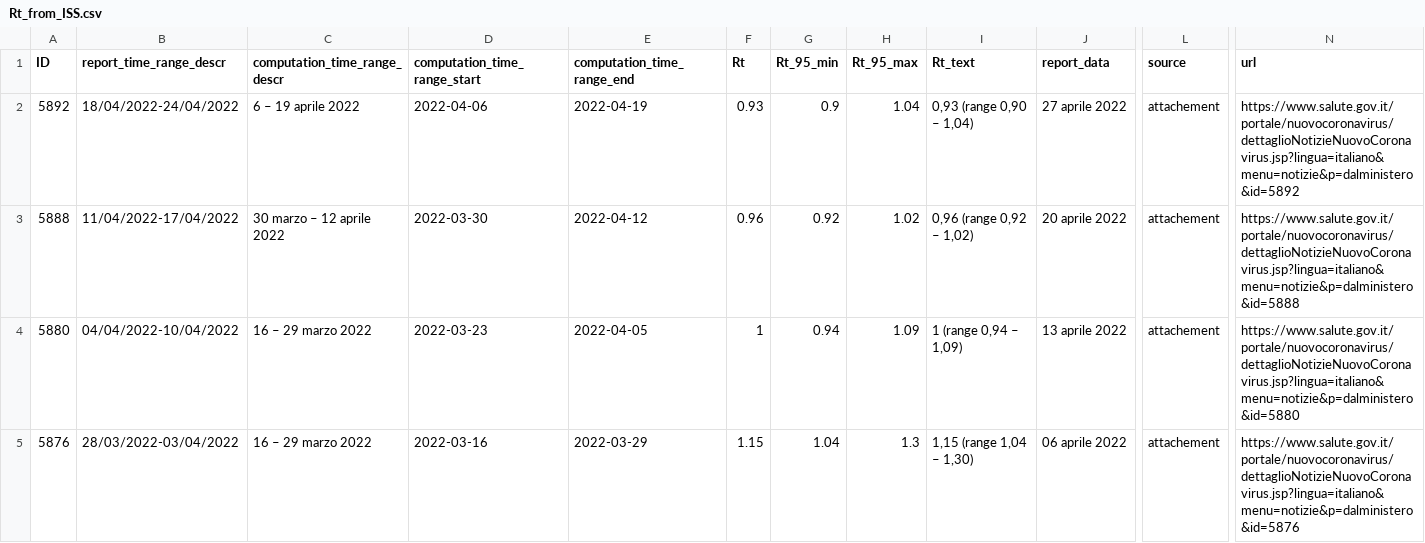
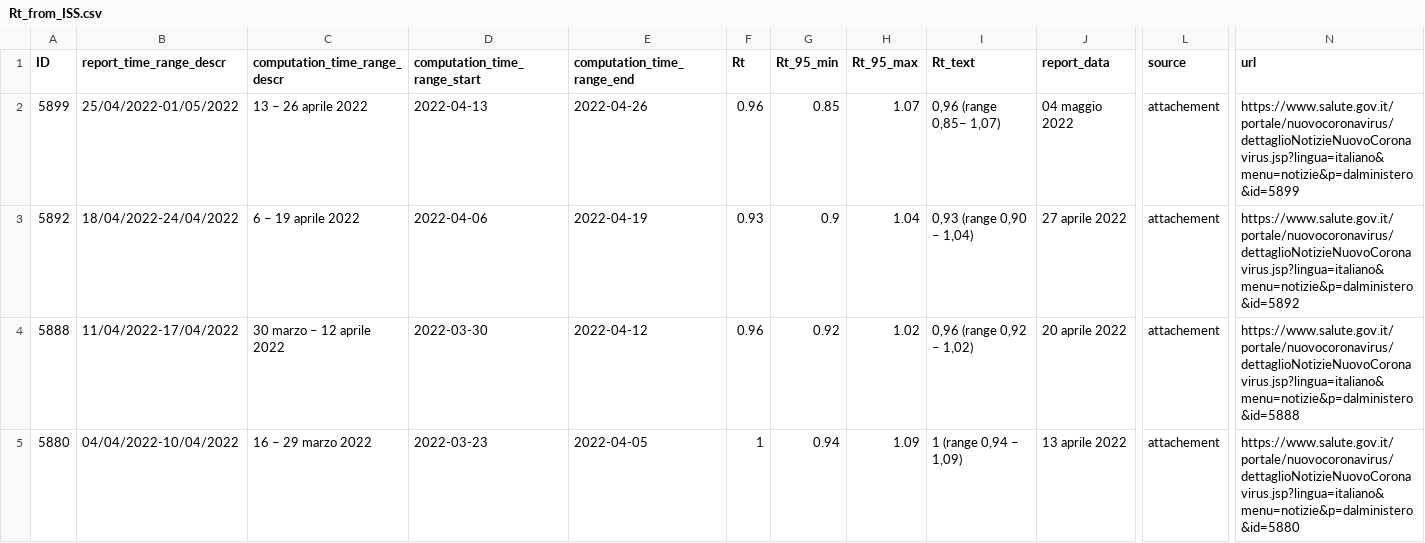
Before and after one commit to tomorrowdata/COVID-19, a CSV file: data/sources/Rt_from_ISS.csv, drawn as a sheet; only a part is shown, gaps mark what is left out; the shorter side is filled out with more unchanged rows; rows hold the shown columns only; the diff names each change by its address in the sheet, - before the commit and + after, or states it on an @@ line.

```diff
--- a/data/sources/Rt_from_ISS.csv
+++ b/data/sources/Rt_from_ISS.csv
+row 2: 5899 | 25/04/2022-01/05/2022 | 13 – 26 aprile 2022 | 2022-04-13 | 2022-04-26 | 0.96 | 0.85 | 1.07 | 0,96 (range 0,85– 1,07) | 04 maggio 2022 | attachement | https://www.salute.gov.it/portale/nuovocoronavirus/dettaglioNotizieNuovoCoronavirus.jsp?lingua=italiano&menu=notizie&p=dalministero&id=5899
```
Also changed, not shown: data/sources/Rt_regions_avg14_from_ISS.csv, 1 other file.
